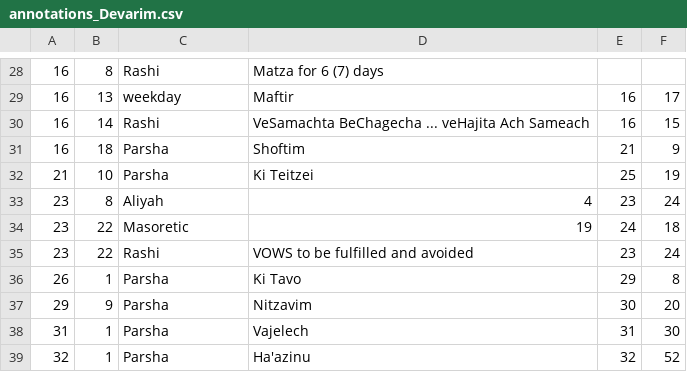
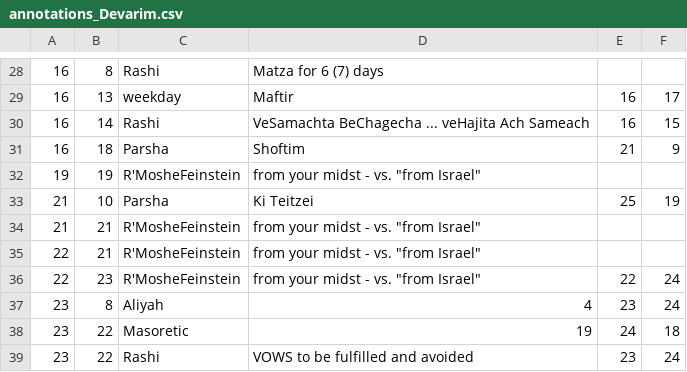
Before and after one commit to tuejoshua/tuejoshua.github.io, a CSV file: timelines/data/5BooksOfMoses/annotations_Devarim.csv (was timelines/data/annotations_Devarim.csv), drawn as a sheet; only a part is shown, gaps mark what is left out; the shorter side is filled out with more unchanged rows.

Commit message:
- "timelines_refactored" attempt: delete after merging learnings into "main" branch - rename and reorganize files and folders

```diff
--- a/timelines/data/annotations_Devarim.csv
+++ b/timelines/data/5BooksOfMoses/annotations_Devarim.csv
@@ -31,3 +31,7 @@
 16	18	Parsha  	Shoftim     	21	9
+19	19	R'MosheFeinstein  	"from your midst" - vs. "from Israel"
 21	10	Parsha  	Ki Teitzei  	25	19
+21	21	R'MosheFeinstein  	"from your midst" - vs. "from Israel"
+22	21	R'MosheFeinstein  	"from your midst" - vs. "from Israel"
+22	23	R'MosheFeinstein  	"from your midst" - vs. "from Israel"	22 	24
 23	8	Aliyah  	4           	23	24
```
Also changed, not shown: 17 other files.
